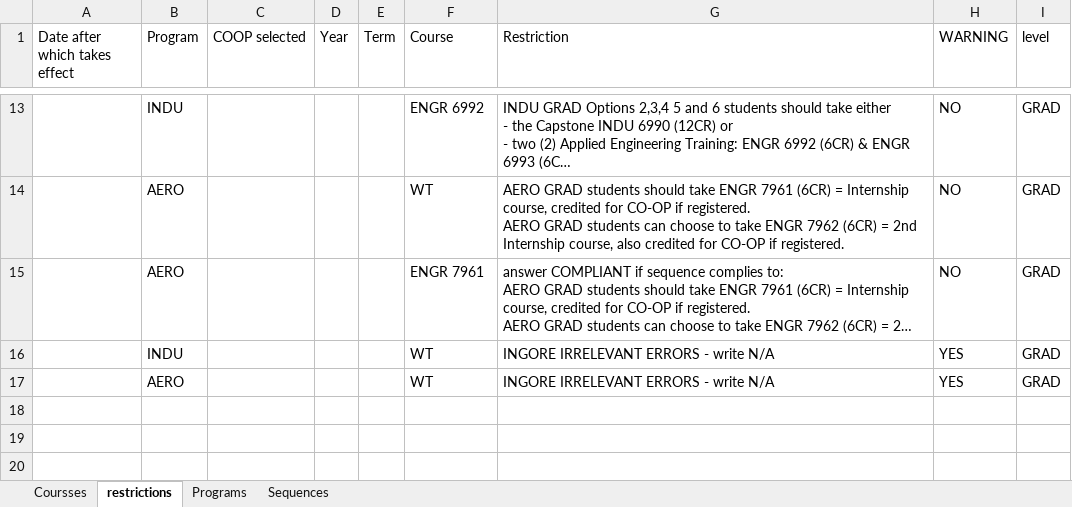
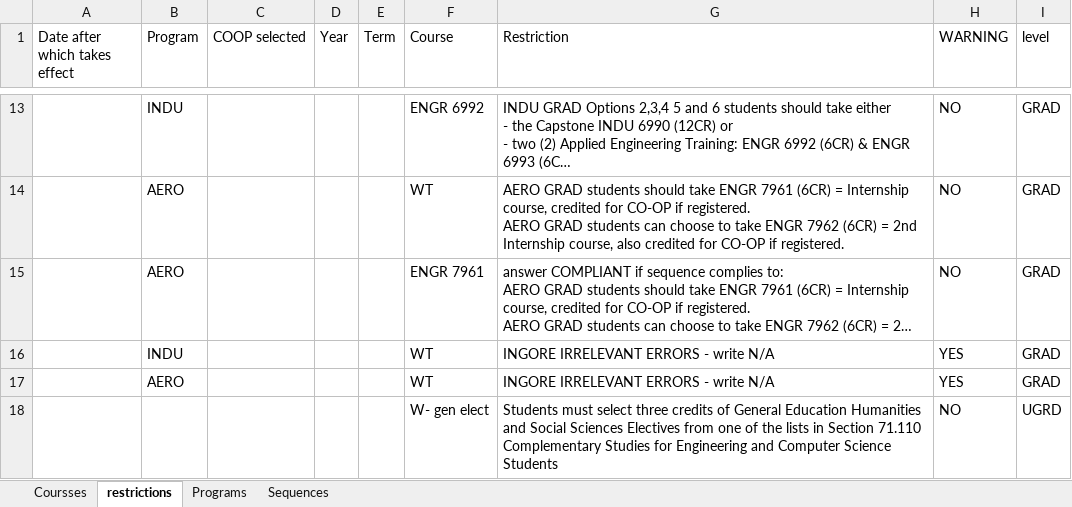
Before and after one commit to concordiasequnceplanner/coop-planner, an Excel workbook: CORE_TE.xlsx, sheet restrictions, drawn as a sheet; only a part is shown, gaps mark what is left out; long unchanged cells end in …; values as stored, in another font and other column widths than the file's, no borders; the diff names each change by its address in the sheet, - before the commit and + after, or states it on an @@ line.

```diff
--- a/CORE_TE.xlsx (sheet restrictions)
+++ b/CORE_TE.xlsx (sheet restrictions)
+row 18:  |  |  |  |  | W- gen elect | Students must select three credits of General Education Humanities and Social Sciences Electives‌ from one of the lists in Section 71.110 Complementary Studies for Engineering and Computer Science Students‌ | NO | UGRD
```
Also changed, not shown: sheet Coursses.
